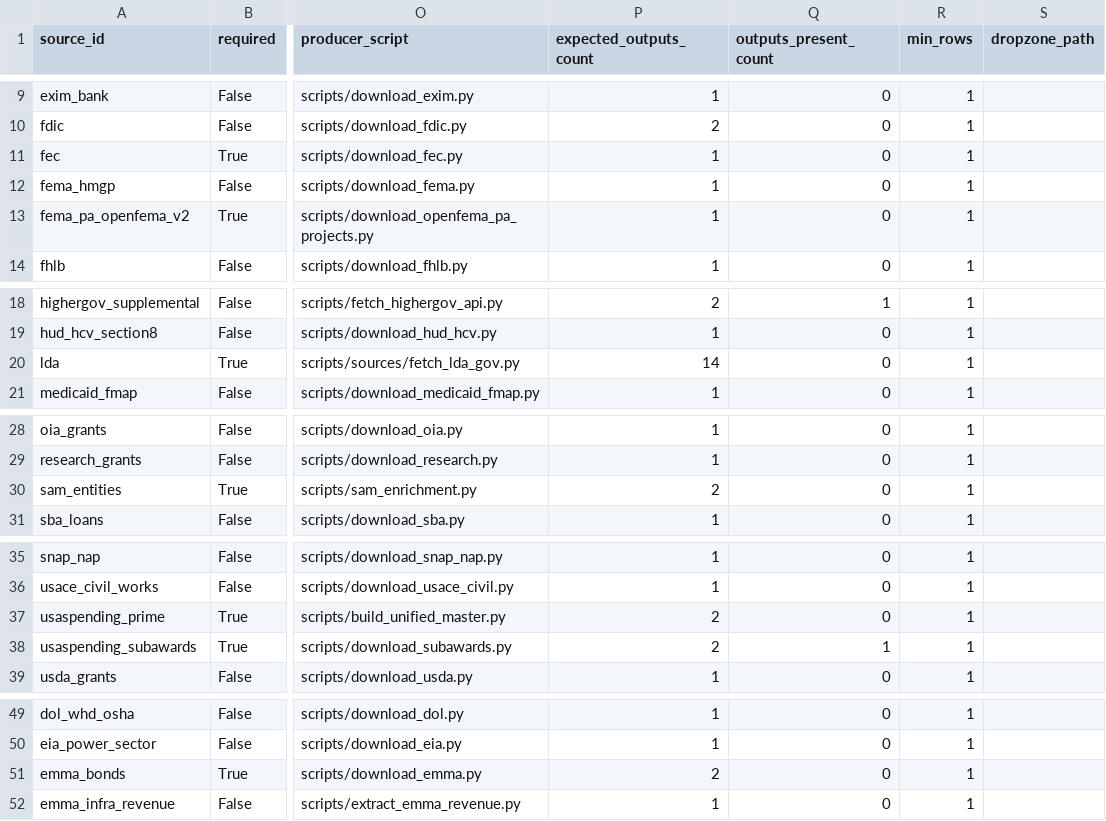
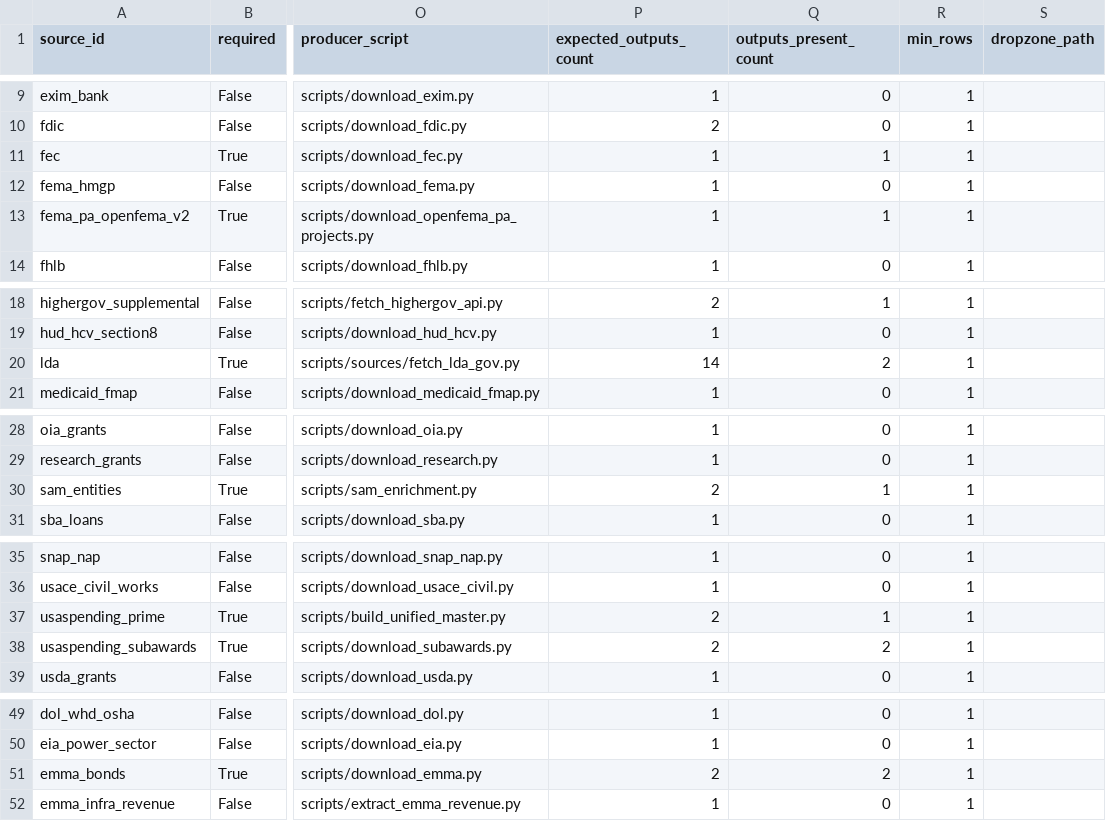
Before and after one commit to jotaele44/Contract-Sweeper, a CSV file: reports/source_recovery_matrix.csv, drawn as a sheet; only a part is shown, gaps mark what is left out; the diff covers the shown part only; the diff names each change by its address in the sheet, - before the commit and + after, or states it on an @@ line.

```diff
--- a/reports/source_recovery_matrix.csv
+++ b/reports/source_recovery_matrix.csv
-Q11 (outputs_present_count): 0
+Q11 (outputs_present_count): 1
-Q13 (outputs_present_count): 0
+Q13 (outputs_present_count): 1
-Q20 (outputs_present_count): 0
+Q20 (outputs_present_count): 2
-Q30 (outputs_present_count): 0
+Q30 (outputs_present_count): 1
-Q37 (outputs_present_count): 0
+Q37 (outputs_present_count): 1
-Q38 (outputs_present_count): 1
+Q38 (outputs_present_count): 2
-Q51 (outputs_present_count): 0
+Q51 (outputs_present_count): 2
```
Also changed, not shown: 2 edited cells elsewhere in this file, 2 other files.
